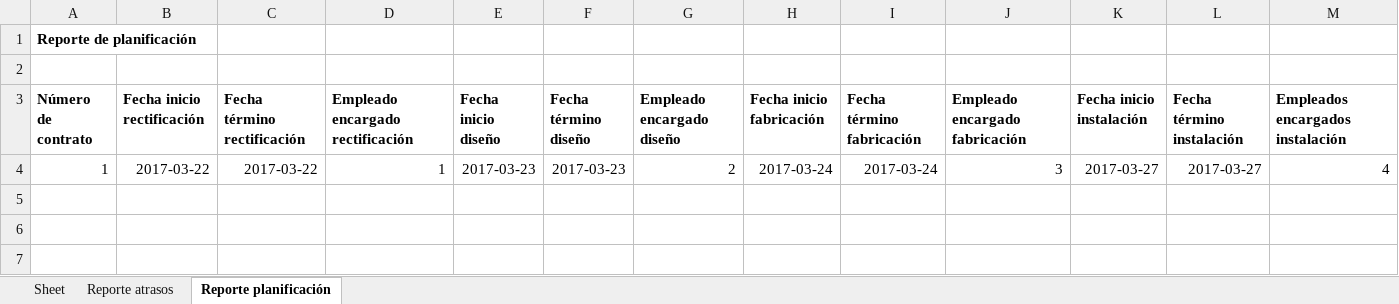
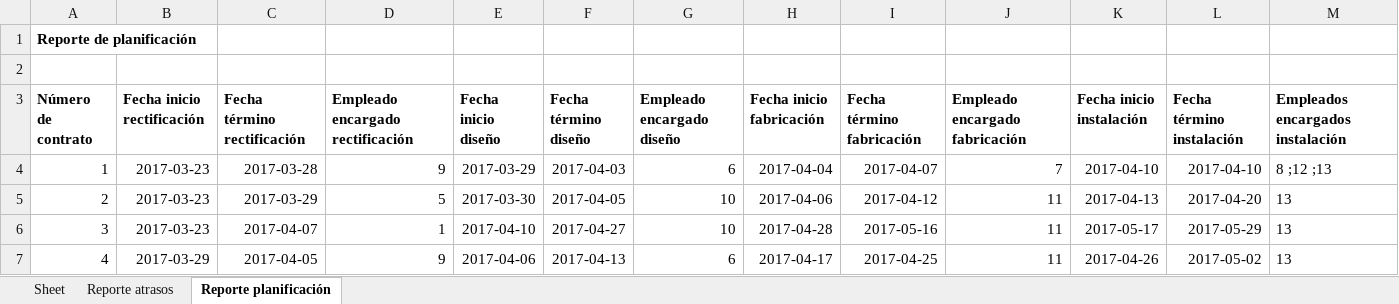
Before and after one commit to MCRogersI/Panorama, an Excel workbook: ReportePlanificacion.xlsx, sheet Reporte planificación, drawn as a sheet; values as stored, in another font and other column widths than the file's, no borders; the diff names each change by its address in the sheet, - before the commit and + after, or states it on an @@ line.

Commit message:
creación de consola de planificación

```diff
--- a/ReportePlanificacion.xlsx (sheet Reporte planificación)
+++ b/ReportePlanificacion.xlsx (sheet Reporte planificación)
-B4 (Fecha inicio rectificación): 2017-03-22
+B4 (Fecha inicio rectificación): 2017-03-23
-C4 (Fecha término rectificación): 2017-03-22
+C4 (Fecha término rectificación): 2017-03-28
-D4 (Empleado encargado rectificación): 1
+D4 (Empleado encargado rectificación): 9
-E4 (Fecha inicio diseño): 2017-03-23
+E4 (Fecha inicio diseño): 2017-03-29
-F4 (Fecha término diseño): 2017-03-23
+F4 (Fecha término diseño): 2017-04-03
-G4 (Empleado encargado diseño): 2
+G4 (Empleado encargado diseño): 6
-H4 (Fecha inicio fabricación): 2017-03-24
+H4 (Fecha inicio fabricación): 2017-04-04
-I4 (Fecha término fabricación): 2017-03-24
+I4 (Fecha término fabricación): 2017-04-07
-J4 (Empleado encargado fabricación): 3
+J4 (Empleado encargado fabricación): 7
-K4 (Fecha inicio instalación): 2017-03-27
+K4 (Fecha inicio instalación): 2017-04-10
-L4 (Fecha término instalación): 2017-03-27
+L4 (Fecha término instalación): 2017-04-10
-M4 (Empleados encargados instalación): 4
+M4 (Empleados encargados instalación): 8 ;12 ;13
+row 5: 2 | 2017-03-23 | 2017-03-29 | 5 | 2017-03-30 | 2017-04-05 | 10 | 2017-04-06 | 2017-04-12 | 11 | 2017-04-13 | 2017-04-20 | 13
+row 6: 3 | 2017-03-23 | 2017-04-07 | 1 | 2017-04-10 | 2017-04-27 | 10 | 2017-04-28 | 2017-05-16 | 11 | 2017-05-17 | 2017-05-29 | 13
+row 7: 4 | 2017-03-29 | 2017-04-05 | 9 | 2017-04-06 | 2017-04-13 | 6 | 2017-04-17 | 2017-04-25 | 11 | 2017-04-26 | 2017-05-02 | 13
```
Also changed, not shown: sheet Reporte atrasos, 7 other files.
